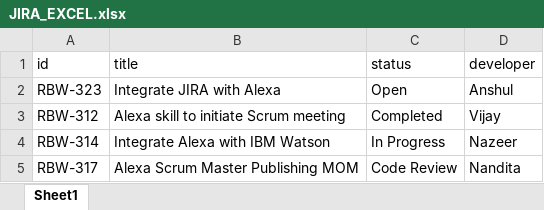
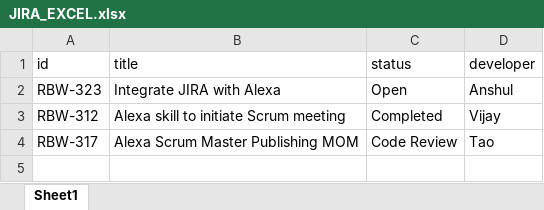
Before and after one commit to vijaynarayanan/scrum_master, an Excel workbook: JIRA_EXCEL.xlsx, sheet Sheet1, drawn as a sheet; values as stored, in another font and other column widths than the file's, no borders; removed rows and columns are numbered as before the commit, all else as after; the diff names each change by its address in the sheet, - before the commit and + after, or states it on an @@ line.

Commit message:
Excel changes

```diff
--- a/JIRA_EXCEL.xlsx (sheet Sheet1)
+++ b/JIRA_EXCEL.xlsx (sheet Sheet1)
-row 4: RBW-314 | Integrate Alexa with IBM Watson | In Progress | Nazeer
-D4 (developer): Nandita
+D4 (developer): Tao
```
Also changed, not shown: 1 other file.
